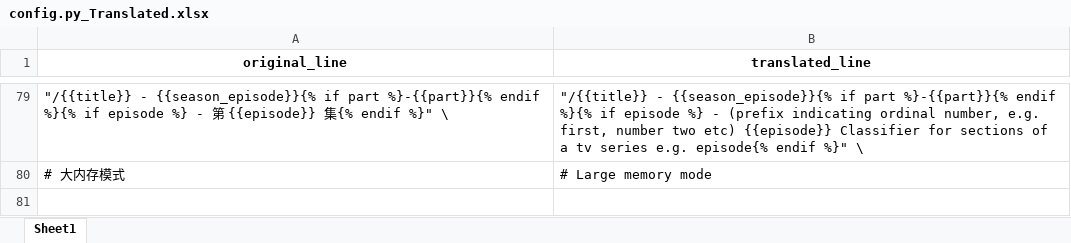
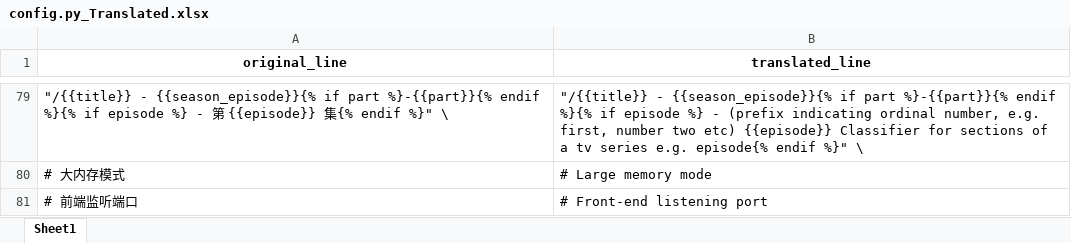
Before and after one commit to AlexanderHel/MoviePilotEngriskData, an Excel workbook: Translated/MoviePilot-main/app/core/config.py_Translated.xlsx, sheet Sheet1, drawn as a sheet; only a part is shown, gaps mark what is left out; values as stored, in another font and other column widths than the file's, no borders; the diff names each change by its address in the sheet, - before the commit and + after, or states it on an @@ line.

```diff
--- a/Translated/MoviePilot-main/app/core/config.py_Translated.xlsx (sheet Sheet1)
+++ b/Translated/MoviePilot-main/app/core/config.py_Translated.xlsx (sheet Sheet1)
+row 81: # 前端监听端口 | # Front-end listening port
```
Also changed, not shown: Translated/MoviePilot-main/app/api/endpoints/system.py_Translated.xlsx, Translated/MoviePilot-main/app/main.py_Translated.xlsx, 6 other files.
